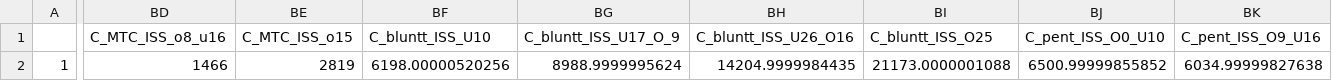
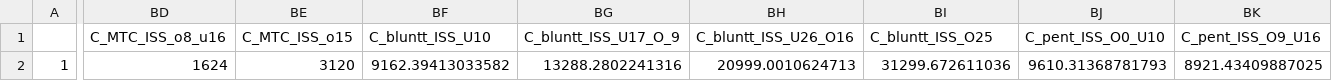
Before and after one commit to DanPollardSheff/ideal-winner, a CSV file: parameter_outputs.csv, drawn as a sheet; only a part is shown, gaps mark what is left out; the diff covers the shown part only; the diff names each change by its address in the sheet, - before the commit and + after, or states it on an @@ line.

```diff
--- a/parameter_outputs.csv
+++ b/parameter_outputs.csv
-BD2 (C_MTC_ISS_o8_u16): 1466
+BD2 (C_MTC_ISS_o8_u16): 1624
-BE2 (C_MTC_ISS_o15): 2819
+BE2 (C_MTC_ISS_o15): 3120
-BF2 (C_bluntt_ISS_U10): 6198.00000520256
+BF2 (C_bluntt_ISS_U10): 9162.39413033582
-BG2 (C_bluntt_ISS_U17_O_9): 8988.9999995624
+BG2 (C_bluntt_ISS_U17_O_9): 13288.2802241316
-BH2 (C_bluntt_ISS_U26_O16): 14204.9999984435
+BH2 (C_bluntt_ISS_U26_O16): 20999.0010624713
-BI2 (C_bluntt_ISS_O25): 21173.0000001088
+BI2 (C_bluntt_ISS_O25): 31299.672611036
-BJ2 (C_pent_ISS_O0_U10): 6500.99999855852
+BJ2 (C_pent_ISS_O0_U10): 9610.31368781793
-BK2 (C_pent_ISS_O9_U16): 6034.99999827638
+BK2 (C_pent_ISS_O9_U16): 8921.43409887025
```
Also changed, not shown: 5 edited cells elsewhere in this file, Parameters/parameters.csv, 14 other files.
